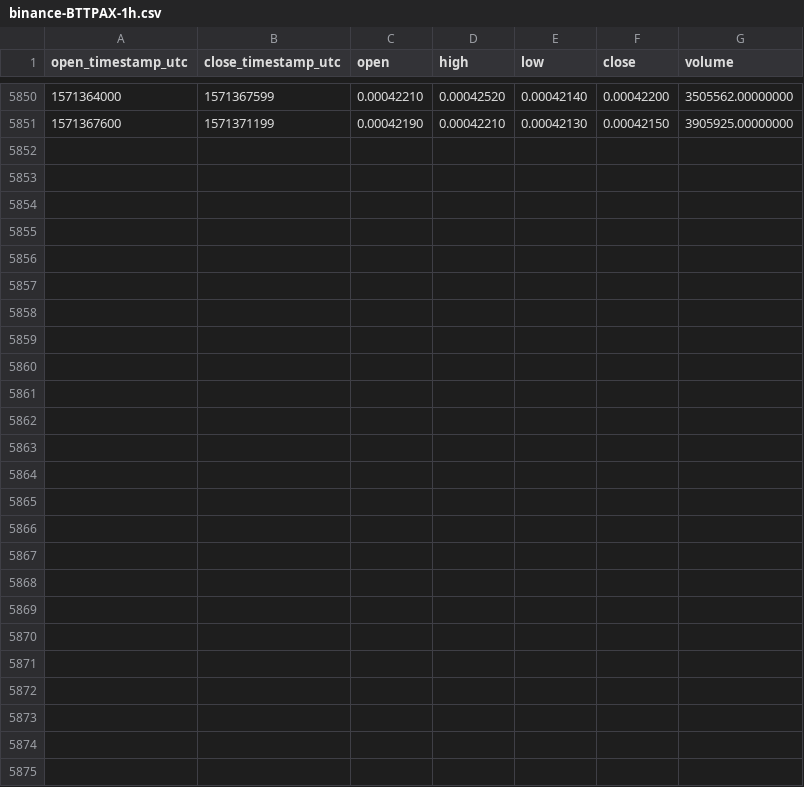
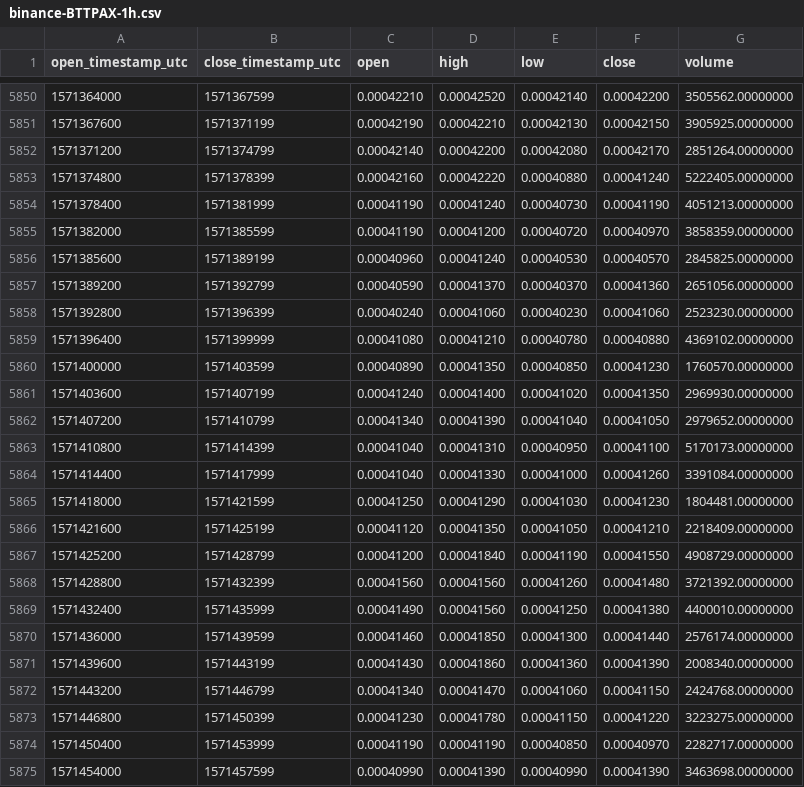
Before and after one commit to cryptobigbro/binance-BTTPAX, a CSV file: binance-BTTPAX-1h.csv, drawn as a sheet; only a part is shown, gaps mark what is left out.

Commit message:
Update OHLCV data.

```diff
--- a/binance-BTTPAX-1h.csv
+++ b/binance-BTTPAX-1h.csv
@@ -5851 +5851,25 @@ open_timestamp_utc,close_timestamp_utc,open,high,low,close,volume
 1571367600,1571371199,0.00042190,0.00042210,0.00042130,0.00042150,3905925.00000000
+1571371200,1571374799,0.00042140,0.00042200,0.00042080,0.00042170,2851264.00000000
+1571374800,1571378399,0.00042160,0.00042220,0.00040880,0.00041240,5222405.00000000
+1571378400,1571381999,0.00041190,0.00041240,0.00040730,0.00041190,4051213.00000000
+1571382000,1571385599,0.00041190,0.00041200,0.00040720,0.00040970,3858359.00000000
+1571385600,1571389199,0.00040960,0.00041240,0.00040530,0.00040570,2845825.00000000
+1571389200,1571392799,0.00040590,0.00041370,0.00040370,0.00041360,2651056.00000000
+1571392800,1571396399,0.00040240,0.00041060,0.00040230,0.00041060,2523230.00000000
+1571396400,1571399999,0.00041080,0.00041210,0.00040780,0.00040880,4369102.00000000
+1571400000,1571403599,0.00040890,0.00041350,0.00040850,0.00041230,1760570.00000000
+1571403600,1571407199,0.00041240,0.00041400,0.00041020,0.00041350,2969930.00000000
+1571407200,1571410799,0.00041340,0.00041390,0.00041040,0.00041050,2979652.00000000
+1571410800,1571414399,0.00041040,0.00041310,0.00040950,0.00041100,5170173.00000000
+1571414400,1571417999,0.00041040,0.00041330,0.00041000,0.00041260,3391084.00000000
+1571418000,1571421599,0.00041250,0.00041290,0.00041030,0.00041230,1804481.00000000
+1571421600,1571425199,0.00041120,0.00041350,0.00041050,0.00041210,2218409.00000000
+1571425200,1571428799,0.00041200,0.00041840,0.00041190,0.00041550,4908729.00000000
+1571428800,1571432399,0.00041560,0.00041560,0.00041260,0.00041480,3721392.00000000
+1571432400,1571435999,0.00041490,0.00041560,0.00041250,0.00041380,4400010.00000000
+1571436000,1571439599,0.00041460,0.00041850,0.00041300,0.00041440,2576174.00000000
+1571439600,1571443199,0.00041430,0.00041860,0.00041360,0.00041390,2008340.00000000
+1571443200,1571446799,0.00041340,0.00041470,0.00041060,0.00041150,2424768.00000000
+1571446800,1571450399,0.00041230,0.00041780,0.00041150,0.00041220,3223275.00000000
+1571450400,1571453999,0.00041190,0.00041190,0.00040850,0.00040970,2282717.00000000
+1571454000,1571457599,0.00040990,0.00041390,0.00040990,0.00041390,3463698.00000000
```
Also changed, not shown: binance-BTTPAX-1d.csv.
